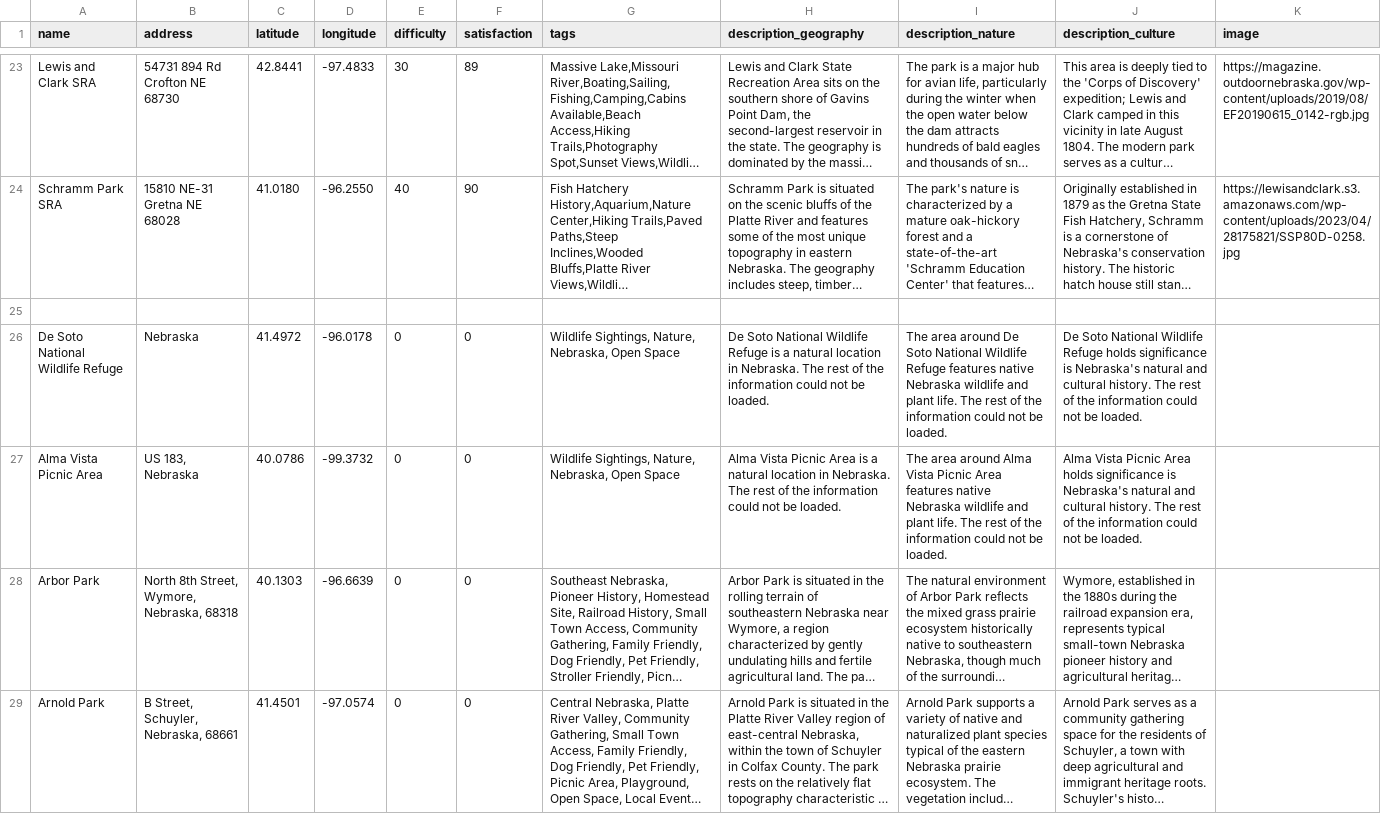
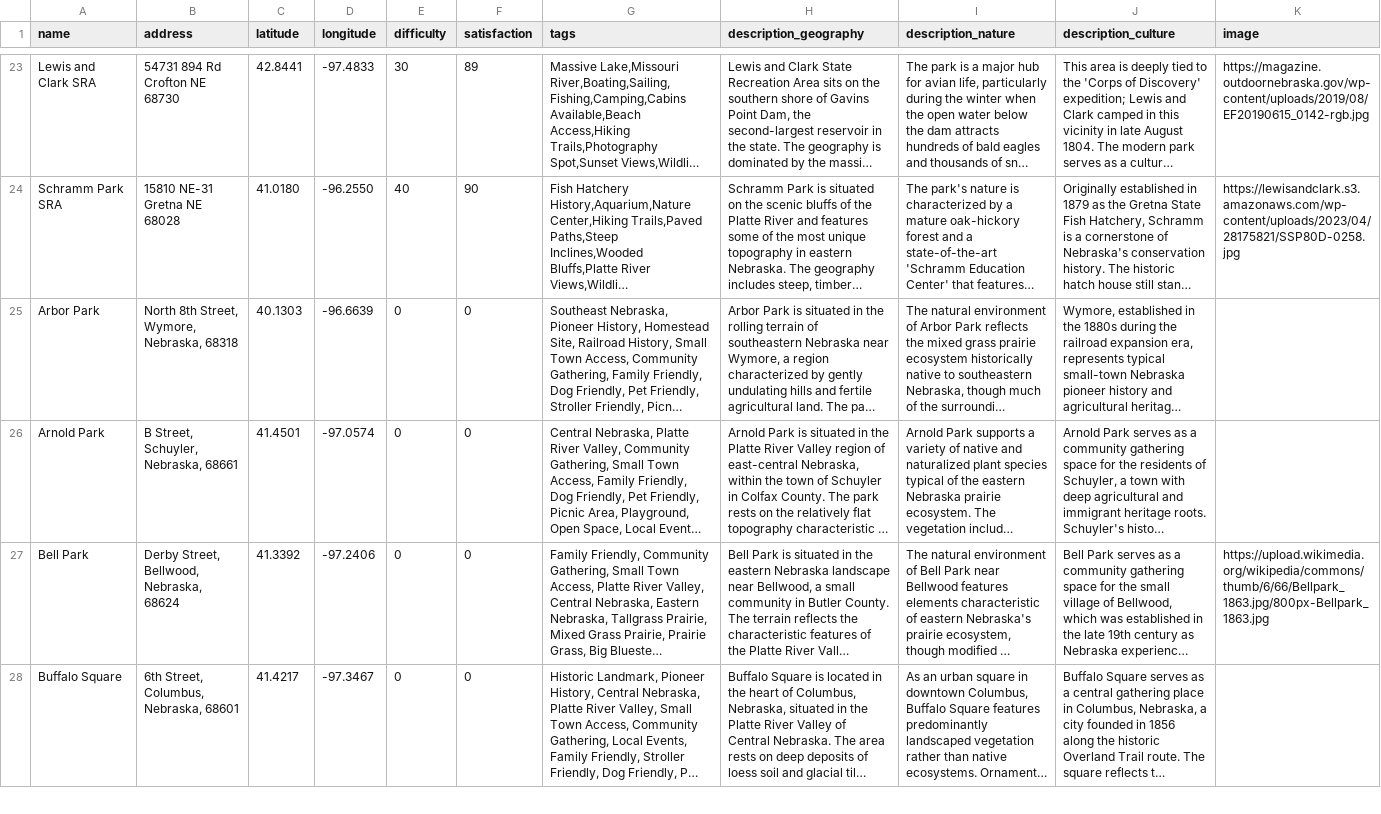
Before and after one commit to UnknownKiOriginal/TheNebraskaGuide, a CSV file: Locations.csv, drawn as a sheet; only a part is shown, gaps mark what is left out; the shorter side is filled out with more unchanged rows; long unchanged cells end in …; the diff covers the shown part only; the diff names each change by its address in the sheet, - before the commit and + after, or states it on an @@ line.

Commit message:
Removed some things

```diff
--- a/Locations.csv
+++ b/Locations.csv
-row 25: (empty)
-row 26: De Soto National Wildlife Refuge | Nebraska | 41.4972 | -96.0178 | 0 | 0 | Wildlife Sightings, Nature, Nebraska, Open Space | De Soto National Wildlife Refuge is a natural location in Nebraska. The rest of the information could not be loaded. | The area around De Soto National Wildlife Refuge features native Nebraska wildlife and plant life. The rest of the information could not be loaded. | De Soto National Wildlife Refuge holds significance is Nebraska's natural and cultural history. The rest of the information could not be loaded.
-row 27: Alma Vista Picnic Area | US 183, Nebraska | 40.0786 | -99.3732 | 0 | 0 | Wildlife Sightings, Nature, Nebraska, Open Space | Alma Vista Picnic Area is a natural location in Nebraska. The rest of the information could not be loaded. | The area around Alma Vista Picnic Area features native Nebraska wildlife and plant life. The rest of the information could not be loaded. | Alma Vista Picnic Area holds significance is Nebraska's natural and cultural history. The rest of the information could not be loaded.
```
Also changed, not shown: 6 removed rows elsewhere in this file.
